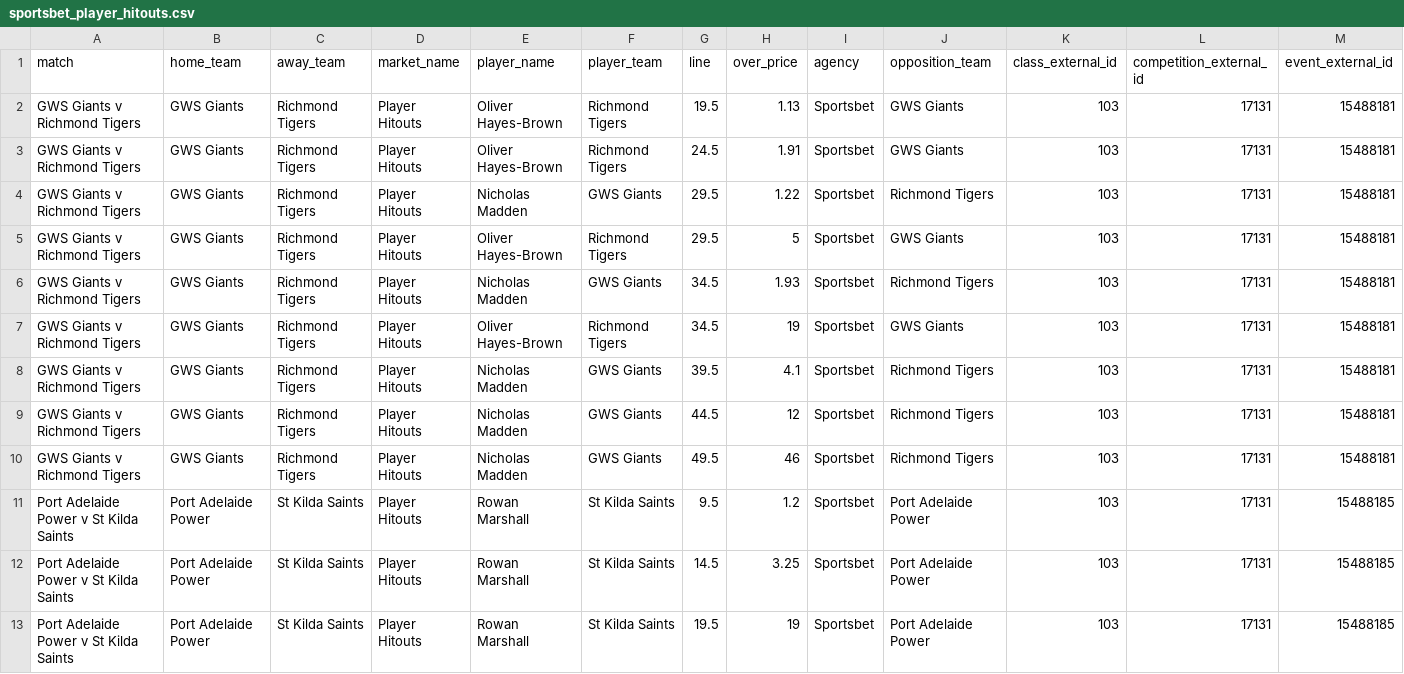
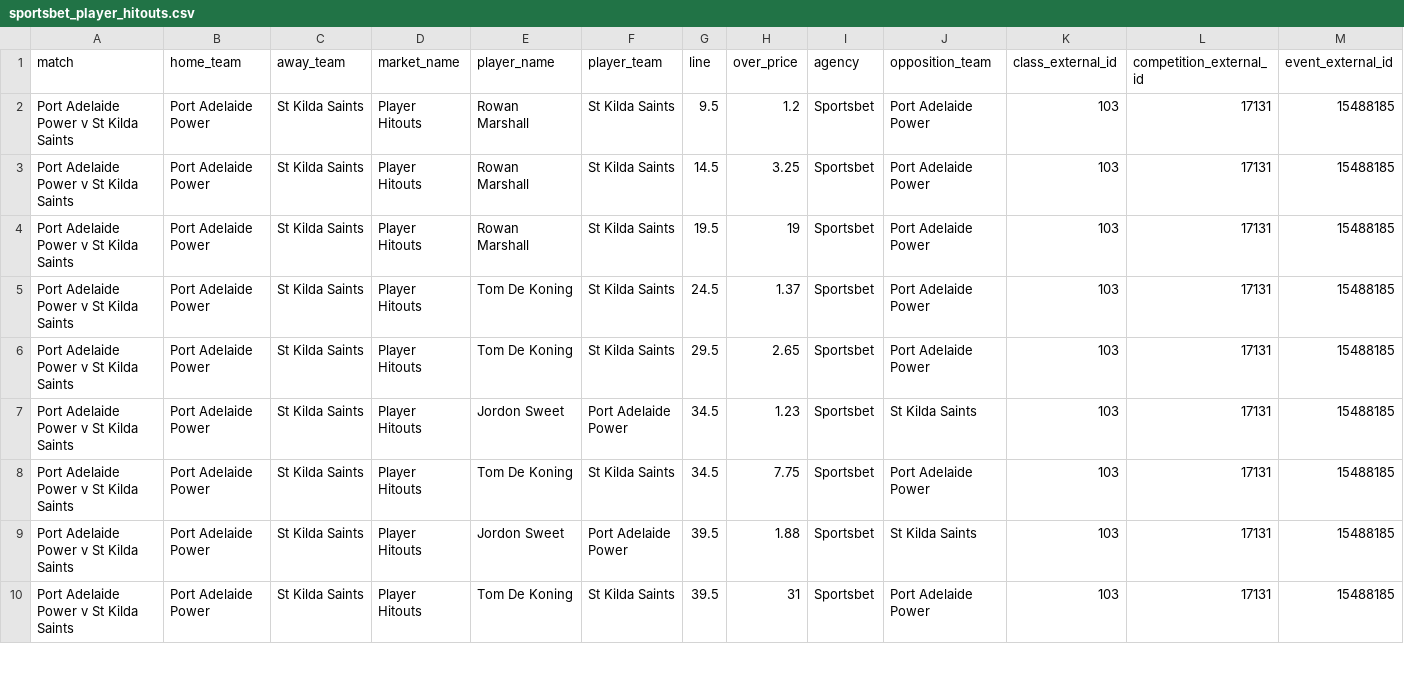
Before and after one commit to jamesbrown1417/AFL, a CSV file: Data/scraped_odds/sportsbet_player_hitouts.csv, drawn as a sheet; only a part is shown; the shorter side is filled out with more unchanged rows; rows hold the shown columns only; the diff names each change by its address in the sheet, - before the commit and + after, or states it on an @@ line.

```diff
--- a/Data/scraped_odds/sportsbet_player_hitouts.csv
+++ b/Data/scraped_odds/sportsbet_player_hitouts.csv
-row 2: GWS Giants v Richmond Tigers | GWS Giants | Richmond Tigers | Player Hitouts | Oliver Hayes-Brown | Richmond Tigers | 19.5 | 1.13 | Sportsbet | GWS Giants | 103 | 17131 | 15488181
-row 3: GWS Giants v Richmond Tigers | GWS Giants | Richmond Tigers | Player Hitouts | Oliver Hayes-Brown | Richmond Tigers | 24.5 | 1.91 | Sportsbet | GWS Giants | 103 | 17131 | 15488181
-row 4: GWS Giants v Richmond Tigers | GWS Giants | Richmond Tigers | Player Hitouts | Nicholas Madden | GWS Giants | 29.5 | 1.22 | Sportsbet | Richmond Tigers | 103 | 17131 | 15488181
-row 5: GWS Giants v Richmond Tigers | GWS Giants | Richmond Tigers | Player Hitouts | Oliver Hayes-Brown | Richmond Tigers | 29.5 | 5 | Sportsbet | GWS Giants | 103 | 17131 | 15488181
-row 6: GWS Giants v Richmond Tigers | GWS Giants | Richmond Tigers | Player Hitouts | Nicholas Madden | GWS Giants | 34.5 | 1.93 | Sportsbet | Richmond Tigers | 103 | 17131 | 15488181
-row 7: GWS Giants v Richmond Tigers | GWS Giants | Richmond Tigers | Player Hitouts | Oliver Hayes-Brown | Richmond Tigers | 34.5 | 19 | Sportsbet | GWS Giants | 103 | 17131 | 15488181
-row 8: GWS Giants v Richmond Tigers | GWS Giants | Richmond Tigers | Player Hitouts | Nicholas Madden | GWS Giants | 39.5 | 4.1 | Sportsbet | Richmond Tigers | 103 | 17131 | 15488181
-row 9: GWS Giants v Richmond Tigers | GWS Giants | Richmond Tigers | Player Hitouts | Nicholas Madden | GWS Giants | 44.5 | 12 | Sportsbet | Richmond Tigers | 103 | 17131 | 15488181
-row 10: GWS Giants v Richmond Tigers | GWS Giants | Richmond Tigers | Player Hitouts | Nicholas Madden | GWS Giants | 49.5 | 46 | Sportsbet | Richmond Tigers | 103 | 17131 | 15488181
```
Also changed, not shown: Data/scraped_odds/bet365_h2h.csv, OddsScraper/Neds/neds_afl_match_urls.csv, 48 other files.
